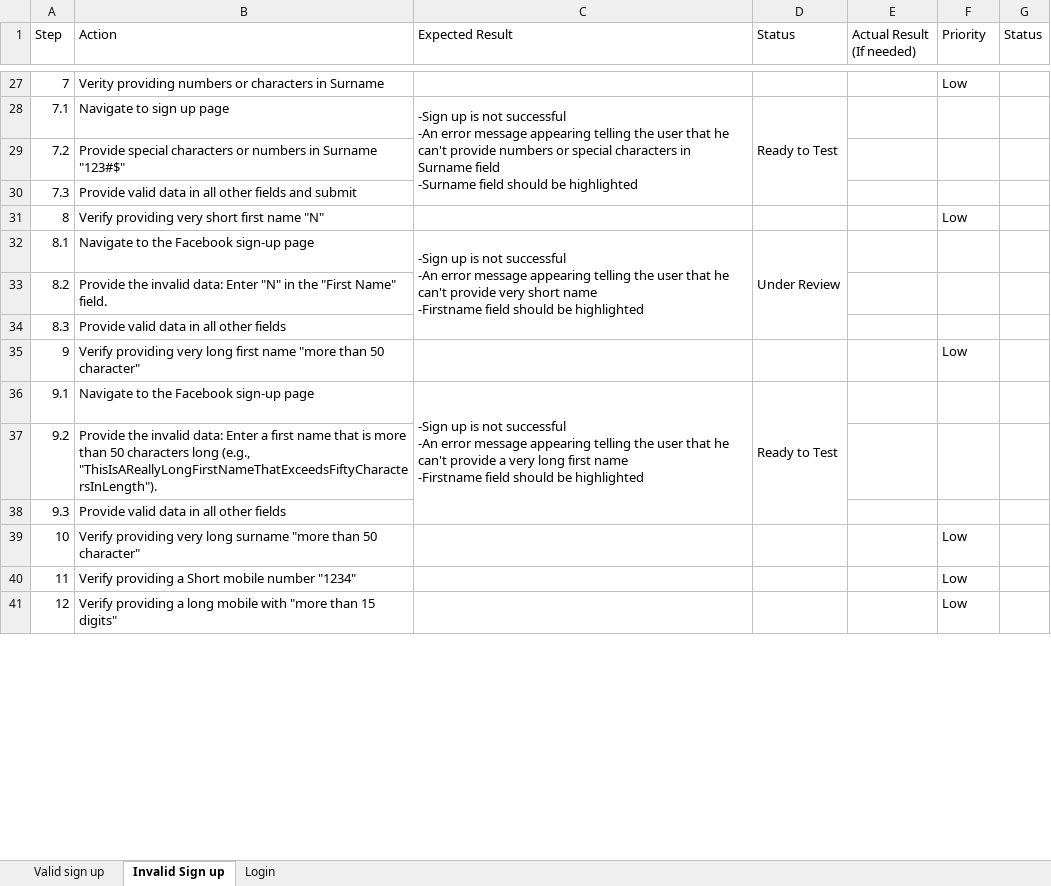
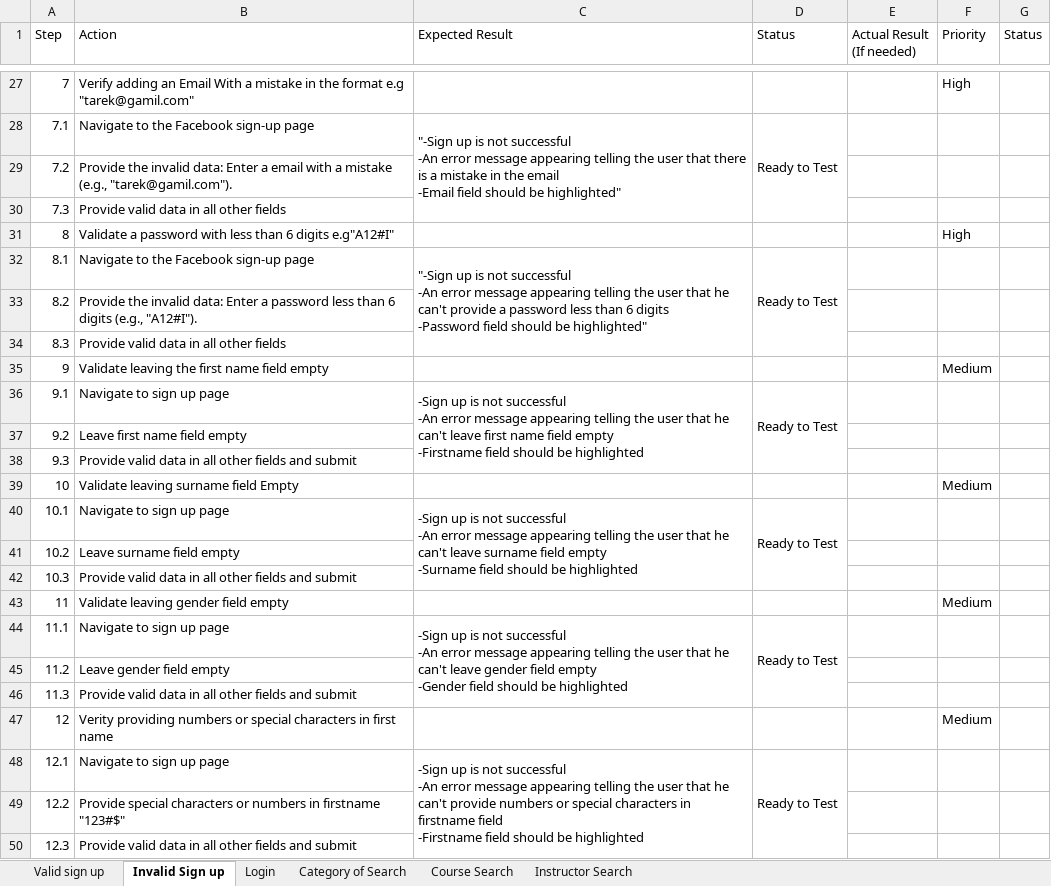
Before and after one commit to abdullahalrashed/SauceDemo_QA_Project, an Excel workbook: Testing Test Cases.xlsx, sheet Invalid Sign up, drawn as a sheet; only a part is shown, gaps mark what is left out; values as stored, in another font and other column widths than the file's, no cell formats; charts and pictures and conditional formats not drawn; addresses are those after the commit; ↵ is a line break in a cell; the diff covers the shown part only; the diff names each change by its address in the sheet, - before the commit and + after, or states it on an @@ line.

Commit message:
test cases2

```diff
--- a/Testing Test Cases.xlsx (sheet Invalid Sign up)
+++ b/Testing Test Cases.xlsx (sheet Invalid Sign up)
+sheet tab: Category of Search
+sheet tab: Course Search
+sheet tab: Instructor Search
-B27 (Action): Verity providing numbers or characters in Surname
+B27 (Action): Verify adding an Email With a mistake in the format e.g "tarek@gamil.com"
-F27 (Priority): Low
+F27 (Priority): High
-B28 (Action): Navigate to sign up page
+B28 (Action): Navigate to the Facebook sign-up page
-C28 (Expected Result): -Sign up is not successful ↵ -An error message appearing telling the user that he can't provide numbers or special characters in Surname field ↵ -Surname field should be highlighted
+C28 (Expected Result): "-Sign up is not successful ↵ -An error message appearing telling the user that there is a mistake in the email ↵ -Email field should be highlighted"
-B29 (Action): Provide special characters or numbers in Surname "123#$"
+B29 (Action): Provide the invalid data: Enter a email with a mistake (e.g., "tarek@gamil.com").
-B30 (Action): Provide valid data in all other fields and submit
+B30 (Action): Provide valid data in all other fields
-B31 (Action): Verify providing very short first name "N"
+B31 (Action): Validate a password with less than 6 digits e.g"A12#I"
-F31 (Priority): Low
+F31 (Priority): High
-C32 (Expected Result): -Sign up is not successful ↵ -An error message appearing telling the user that he can't provide very short name ↵ -Firstname field should be highlighted
+C32 (Expected Result): "-Sign up is not successful ↵ -An error message appearing telling the user that he can't provide a password less than 6 digits ↵ -Password field should be highlighted"
-D32 (Status): Under Review
+D32 (Status): Ready to Test
-B33 (Action): …data: Enter "N" in the "First Name" field.
+B33 (Action): …data: Enter a password less than 6 digits (e.g., "A12#I").
-B35 (Action): Verify providing very long first name "more than 50 character"
+B35 (Action): Validate leaving the first name field empty
-F35 (Priority): Low
+F35 (Priority): Medium
-B36 (Action): Navigate to the Facebook sign-up page
+B36 (Action): Navigate to sign up page
-C36 (Expected Result): …he can't provide a very long first name ↵ -Firstname field…
+C36 (Expected Result): …he can't leave first name field empty ↵ -Firstname field…
-B37 (Action): Provide the invalid data: Enter a first name that is more than 50 characters long (e.g., "ThisIsAReallyLongFirstNameThatExceedsFiftyCharactersInLength").
+B37 (Action): Leave first name field empty
-B38 (Action): Provide valid data in all other fields
+B38 (Action): Provide valid data in all other fields and submit
-B39 (Action): Verify providing very long surname "more than 50 character"
+B39 (Action): Validate leaving surname field Empty
-F39 (Priority): Low
+F39 (Priority): Medium
+row 40: 10.1 | Navigate to sign up page | -Sign up is not successful ↵ -An error message appearing telling the user that he can't leave surname field empty ↵ -Surname field should be highlighted | Ready to Test
+row 41: 10.2 | Leave surname field empty
+row 42: 10.3 | Provide valid data in all other fields and submit
-B43 (Action): Verify providing a Short mobile number "1234"
+B43 (Action): Validate leaving gender field empty
-F43 (Priority): Low
+F43 (Priority): Medium
+row 44: 11.1 | Navigate to sign up page | -Sign up is not successful ↵ -An error message appearing telling the user that he can't leave gender field empty ↵ -Gender field should be highlighted | Ready to Test
+row 45: 11.2 | Leave gender field empty
+row 46: 11.3 | Provide valid data in all other fields and submit
-B47 (Action): Verify providing a long mobile with "more than 15 digits"
+B47 (Action): Verity providing numbers or special characters in first name
-F47 (Priority): Low
+F47 (Priority): Medium
+row 48: 12.1 | Navigate to sign up page | -Sign up is not successful ↵ -An error message appearing telling the user that he can't provide numbers or special characters in firstname field ↵ -Firstname field should be highlighted | Ready to Test
+row 49: 12.2 | Provide special characters or numbers in firstname "123#$"
+row 50: 12.3 | Provide valid data in all other fields and submit
```
Also changed, not shown: 31 added rows, 58 removed rows and 44 edited cells elsewhere in this sheet, sheet Login, sheet Valid sign up, cell formats, charts or pictures.
